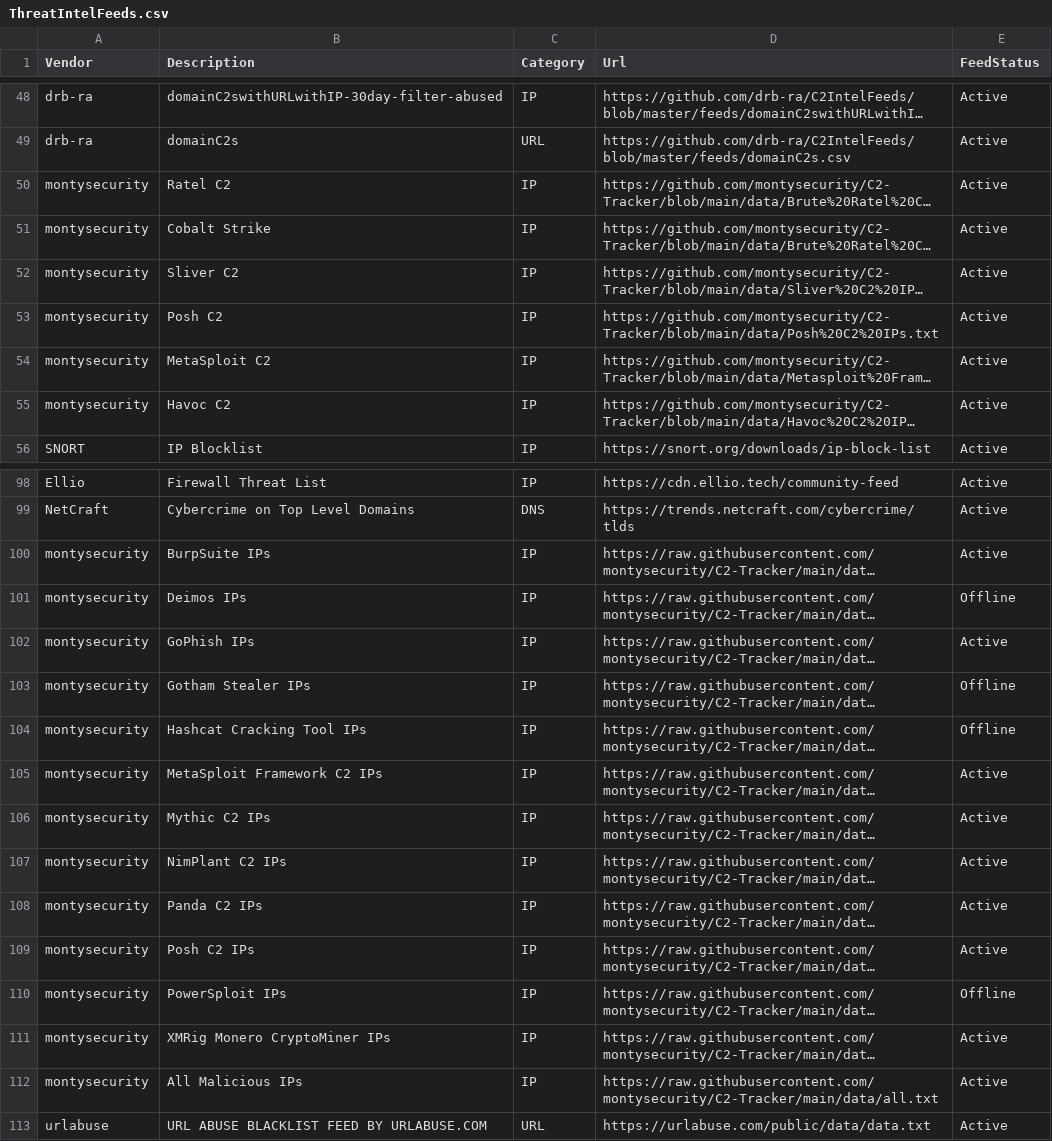
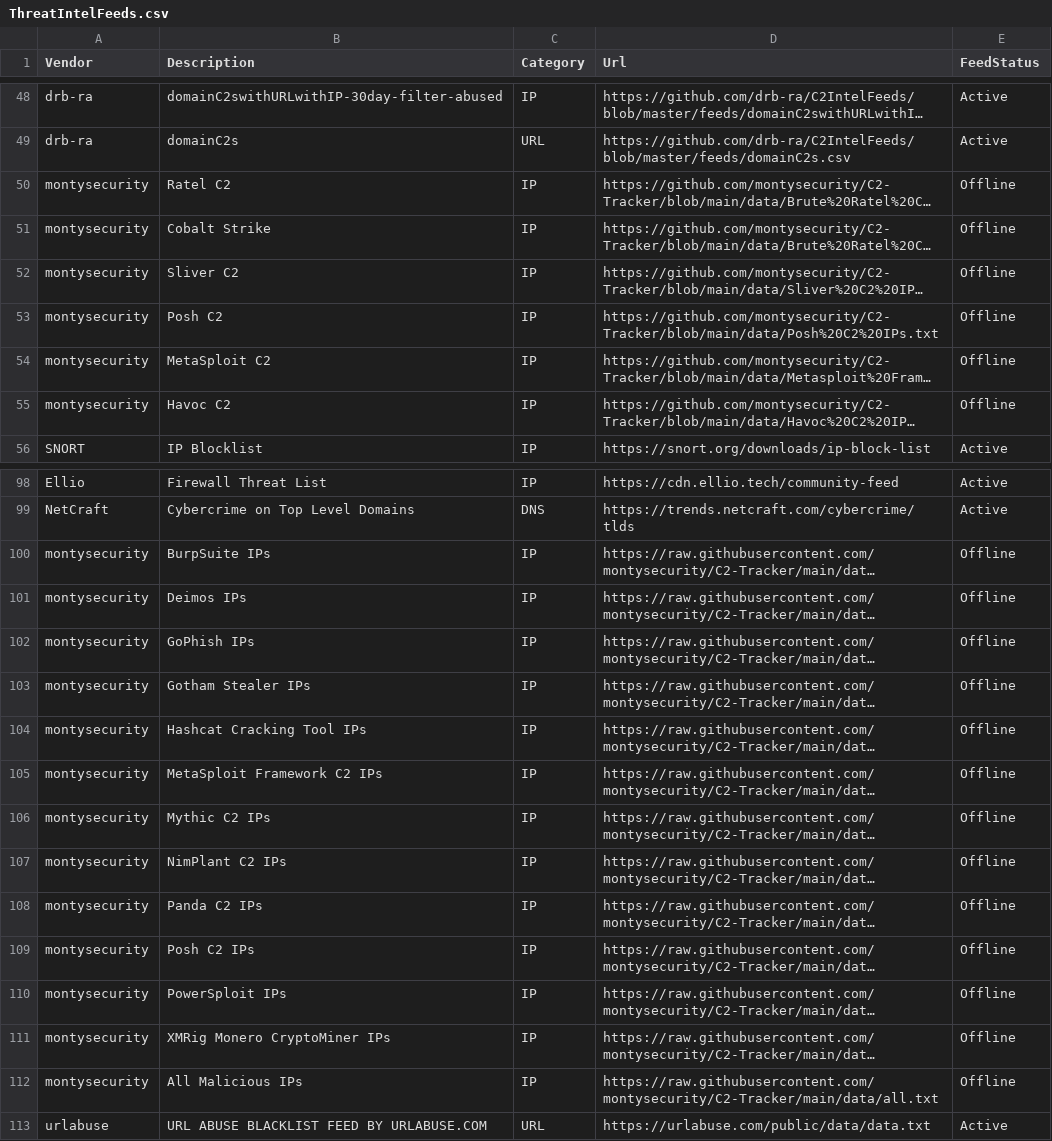
Before and after one commit to Bert-JanP/Open-Source-Threat-Intel-Feeds, a CSV file: ThreatIntelFeeds.csv, drawn as a sheet; only a part is shown, gaps mark what is left out; long unchanged cells end in …; the diff names each change by its address in the sheet, - before the commit and + after, or states it on an @@ line.

```diff
--- a/ThreatIntelFeeds.csv
+++ b/ThreatIntelFeeds.csv
-E50:E55 (FeedStatus): Active
+E50:E55 (FeedStatus): Offline
-E100 (FeedStatus): Active
+E100 (FeedStatus): Offline
-E102 (FeedStatus): Active
+E102 (FeedStatus): Offline
-E105:E109 (FeedStatus): Active
+E105:E109 (FeedStatus): Offline
-E111:E112 (FeedStatus): Active
+E111:E112 (FeedStatus): Offline
```
